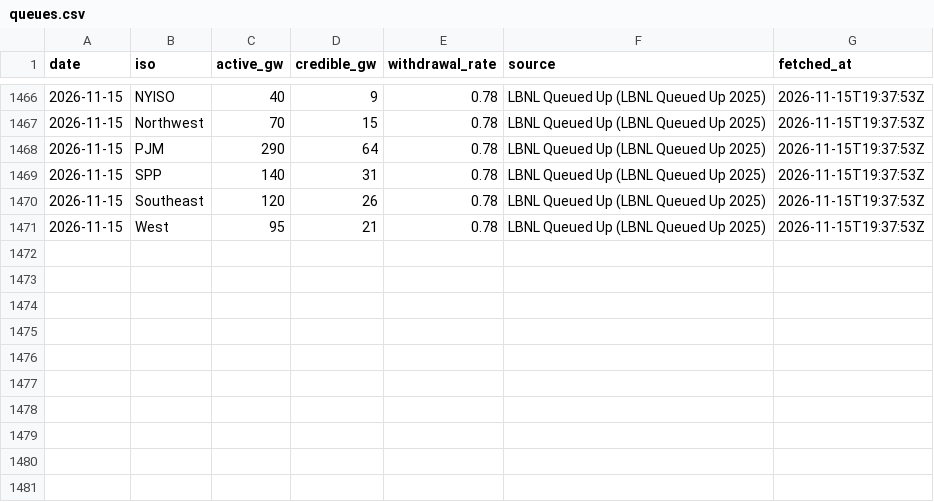
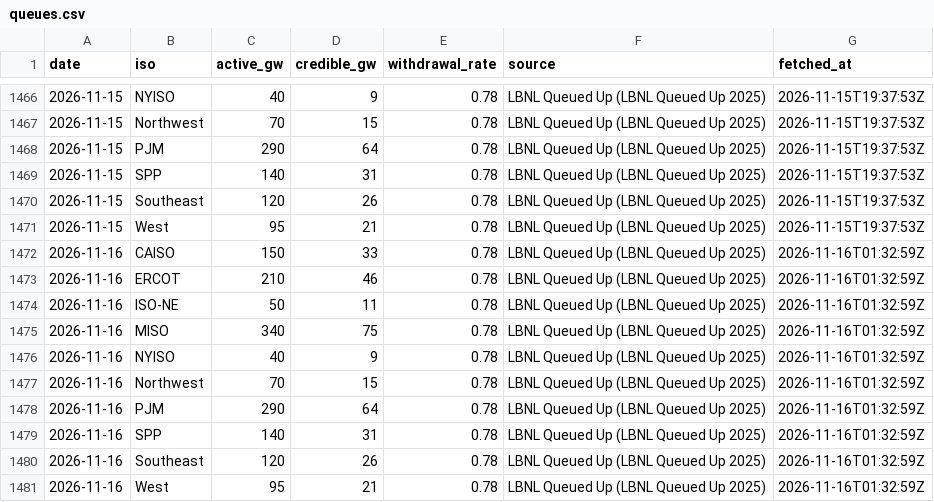
Before and after one commit to vijay-sachdeva/us-ai-infra, a CSV file: data/history/queues.csv, drawn as a sheet; only a part is shown, gaps mark what is left out.

```diff
--- a/data/history/queues.csv
+++ b/data/history/queues.csv
@@ -1471 +1471,11 @@ date,iso,active_gw,credible_gw,withdrawal_rate,source,fetched_at
 2026-11-15,West,95,21,0.78,LBNL Queued Up (LBNL Queued Up 2025),2026-11-15T19:37:53Z
+2026-11-16,CAISO,150,33,0.78,LBNL Queued Up (LBNL Queued Up 2025),2026-11-16T01:32:59Z
+2026-11-16,ERCOT,210,46,0.78,LBNL Queued Up (LBNL Queued Up 2025),2026-11-16T01:32:59Z
+2026-11-16,ISO-NE,50,11,0.78,LBNL Queued Up (LBNL Queued Up 2025),2026-11-16T01:32:59Z
+2026-11-16,MISO,340,75,0.78,LBNL Queued Up (LBNL Queued Up 2025),2026-11-16T01:32:59Z
+2026-11-16,NYISO,40,9,0.78,LBNL Queued Up (LBNL Queued Up 2025),2026-11-16T01:32:59Z
+2026-11-16,Northwest,70,15,0.78,LBNL Queued Up (LBNL Queued Up 2025),2026-11-16T01:32:59Z
+2026-11-16,PJM,290,64,0.78,LBNL Queued Up (LBNL Queued Up 2025),2026-11-16T01:32:59Z
+2026-11-16,SPP,140,31,0.78,LBNL Queued Up (LBNL Queued Up 2025),2026-11-16T01:32:59Z
+2026-11-16,Southeast,120,26,0.78,LBNL Queued Up (LBNL Queued Up 2025),2026-11-16T01:32:59Z
+2026-11-16,West,95,21,0.78,LBNL Queued Up (LBNL Queued Up 2025),2026-11-16T01:32:59Z
```
Also changed, not shown: data/history/gpu_prices.csv, data/history/grid.csv, 10 other files.
